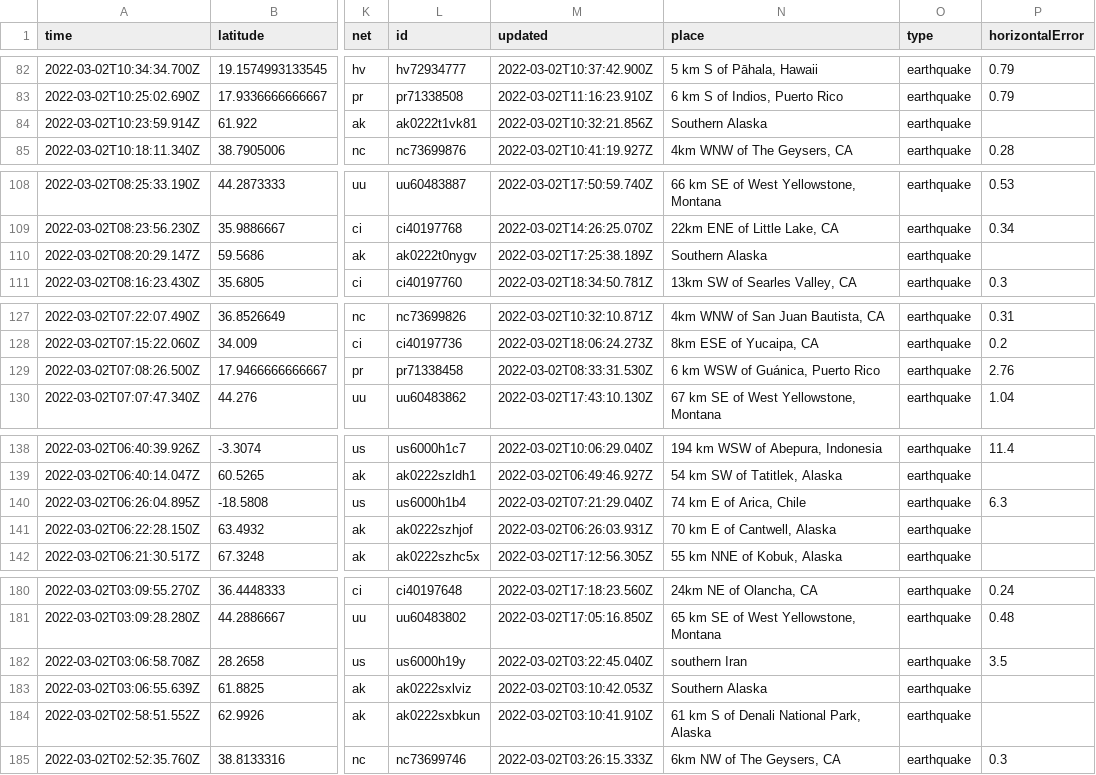
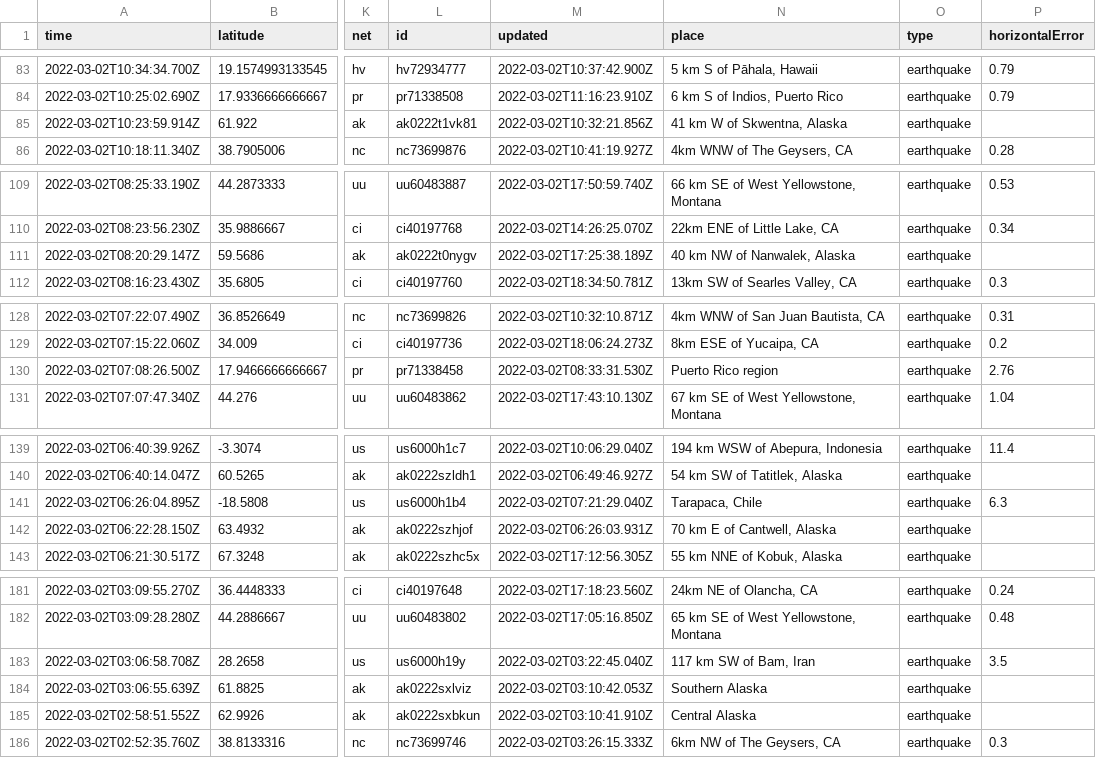
Before and after one commit to aadittambe/actions-pipeline, a CSV file: usgs_current.csv, drawn as a sheet; only a part is shown, gaps mark what is left out; addresses are those after the commit; the diff covers the shown part only; the diff names each change by its address in the sheet, - before the commit and + after, or states it on an @@ line.

```diff
--- a/usgs_current.csv
+++ b/usgs_current.csv
-N85 (place): Southern Alaska
+N85 (place): 41 km W of Skwentna, Alaska
-N111 (place): Southern Alaska
+N111 (place): 40 km NW of Nanwalek, Alaska
-N130 (place): 6 km WSW of Guánica, Puerto Rico
+N130 (place): Puerto Rico region
-N141 (place): 74 km E of Arica, Chile
+N141 (place): Tarapaca, Chile
-N183 (place): southern Iran
+N183 (place): 117 km SW of Bam, Iran
-N185 (place): 61 km S of Denali National Park, Alaska
+N185 (place): Central Alaska
```
Also changed, not shown: 2 added rows, 4 removed rows and 6 edited cells elsewhere in this file, usgs_main.csv.
